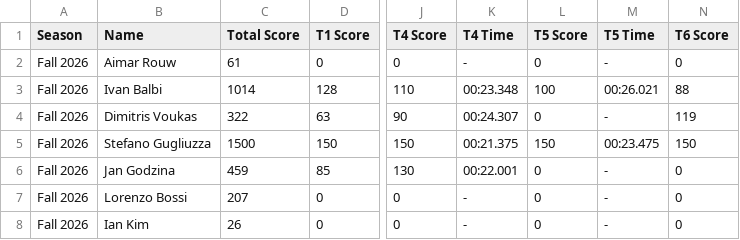
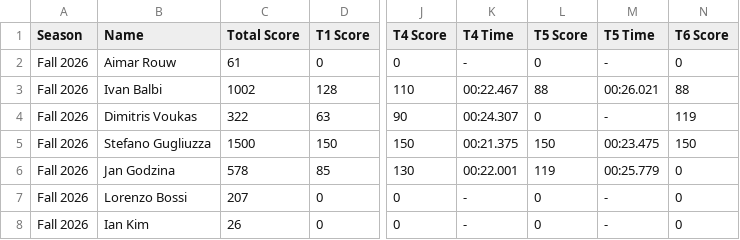
Before and after one commit to MrAtkin/BSN_trackmania_leaderboard, a CSV file: student_stats.csv, drawn as a sheet; only a part is shown, gaps mark what is left out; the diff names each change by its address in the sheet, - before the commit and + after, or states it on an @@ line.

```diff
--- a/student_stats.csv
+++ b/student_stats.csv
-C3 (Total Score): 1014
+C3 (Total Score): 1002
-K3 (T4 Time): 00:23.348
+K3 (T4 Time): 00:22.467
-L3 (T5 Score): 100
+L3 (T5 Score): 88
-C6 (Total Score): 459
+C6 (Total Score): 578
-L6 (T5 Score): 0
+L6 (T5 Score): 119
-M6 (T5 Time): -
+M6 (T5 Time): 00:25.779
```
Also changed, not shown: 2 other files.
